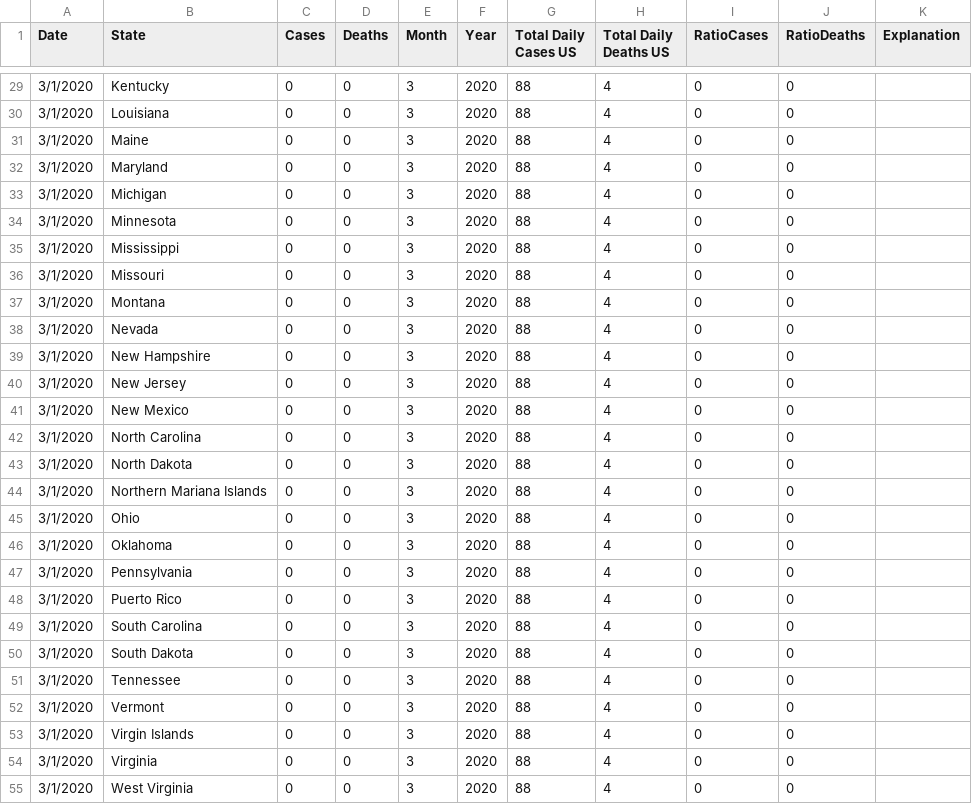
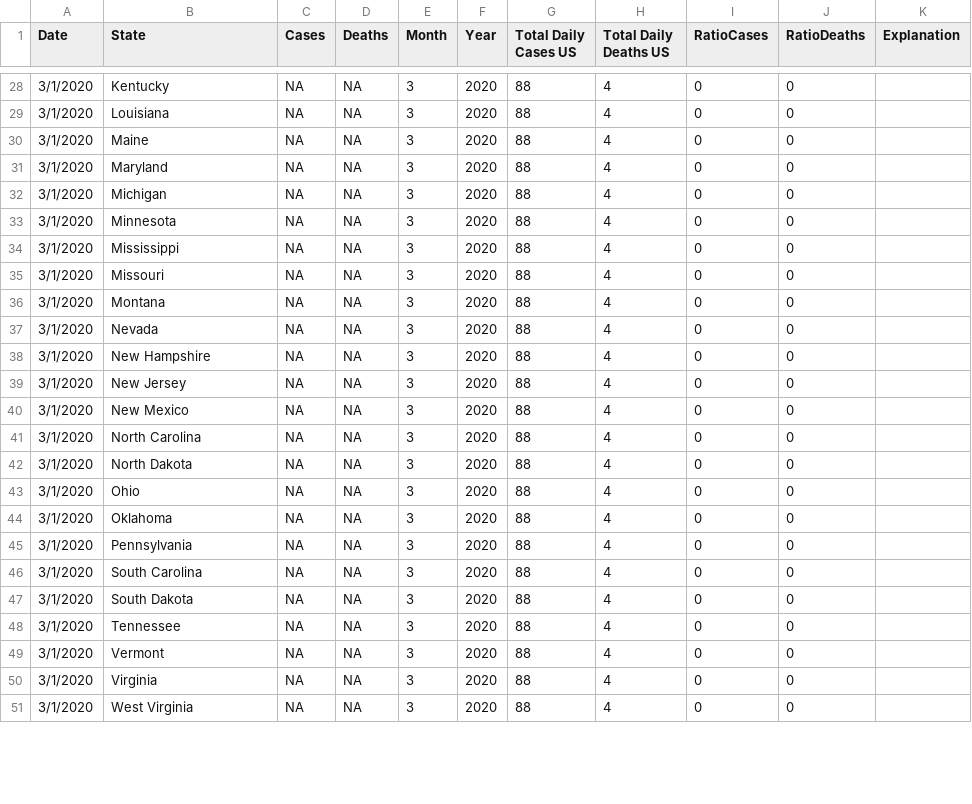
Before and after one commit to antonioalfonso/antonioalfonso.github.io, a CSV file: Easy US with Slider/Covid-Cases-Deaths-Monthly-2.csv, drawn as a sheet; only a part is shown, gaps mark what is left out; the diff covers the shown part only.

```diff
--- a/Easy US with Slider/Covid-Cases-Deaths-Monthly-2.csv
+++ b/Easy US with Slider/Covid-Cases-Deaths-Monthly-2.csv
@@ -37,27 +36,24 @@
-3/1/2020,Kentucky,0,0,3,2020,88,4,0,0,
-3/1/2020,Louisiana,0,0,3,2020,88,4,0,0,
-3/1/2020,Maine,0,0,3,2020,88,4,0,0,
-3/1/2020,Maryland,0,0,3,2020,88,4,0,0,
-3/1/2020,Michigan,0,0,3,2020,88,4,0,0,
-3/1/2020,Minnesota,0,0,3,2020,88,4,0,0,
-3/1/2020,Mississippi,0,0,3,2020,88,4,0,0,
-3/1/2020,Missouri,0,0,3,2020,88,4,0,0,
-3/1/2020,Montana,0,0,3,2020,88,4,0,0,
-3/1/2020,Nevada,0,0,3,2020,88,4,0,0,
-3/1/2020,New Hampshire,0,0,3,2020,88,4,0,0,
-3/1/2020,New Jersey,0,0,3,2020,88,4,0,0,
-3/1/2020,New Mexico,0,0,3,2020,88,4,0,0,
-3/1/2020,North Carolina,0,0,3,2020,88,4,0,0,
-3/1/2020,North Dakota,0,0,3,2020,88,4,0,0,
-3/1/2020,Northern Mariana Islands,0,0,3,2020,88,4,0,0,
-3/1/2020,Ohio,0,0,3,2020,88,4,0,0,
-3/1/2020,Oklahoma,0,0,3,2020,88,4,0,0,
-3/1/2020,Pennsylvania,0,0,3,2020,88,4,0,0,
-3/1/2020,Puerto Rico,0,0,3,2020,88,4,0,0,
-3/1/2020,South Carolina,0,0,3,2020,88,4,0,0,
-3/1/2020,South Dakota,0,0,3,2020,88,4,0,0,
-3/1/2020,Tennessee,0,0,3,2020,88,4,0,0,
-3/1/2020,Vermont,0,0,3,2020,88,4,0,0,
-3/1/2020,Virgin Islands,0,0,3,2020,88,4,0,0,
-3/1/2020,Virginia,0,0,3,2020,88,4,0,0,
-3/1/2020,West Virginia,0,0,3,2020,88,4,0,0,
+3/1/2020,Kentucky,NA,NA,3,2020,88,4,0,0,
+3/1/2020,Louisiana,NA,NA,3,2020,88,4,0,0,
+3/1/2020,Maine,NA,NA,3,2020,88,4,0,0,
+3/1/2020,Maryland,NA,NA,3,2020,88,4,0,0,
+3/1/2020,Michigan,NA,NA,3,2020,88,4,0,0,
+3/1/2020,Minnesota,NA,NA,3,2020,88,4,0,0,
+3/1/2020,Mississippi,NA,NA,3,2020,88,4,0,0,
+3/1/2020,Missouri,NA,NA,3,2020,88,4,0,0,
+3/1/2020,Montana,NA,NA,3,2020,88,4,0,0,
+3/1/2020,Nevada,NA,NA,3,2020,88,4,0,0,
+3/1/2020,New Hampshire,NA,NA,3,2020,88,4,0,0,
+3/1/2020,New Jersey,NA,NA,3,2020,88,4,0,0,
+3/1/2020,New Mexico,NA,NA,3,2020,88,4,0,0,
+3/1/2020,North Carolina,NA,NA,3,2020,88,4,0,0,
+3/1/2020,North Dakota,NA,NA,3,2020,88,4,0,0,
+3/1/2020,Ohio,NA,NA,3,2020,88,4,0,0,
+3/1/2020,Oklahoma,NA,NA,3,2020,88,4,0,0,
+3/1/2020,Pennsylvania,NA,NA,3,2020,88,4,0,0,
+3/1/2020,South Carolina,NA,NA,3,2020,88,4,0,0,
+3/1/2020,South Dakota,NA,NA,3,2020,88,4,0,0,
+3/1/2020,Tennessee,NA,NA,3,2020,88,4,0,0,
+3/1/2020,Vermont,NA,NA,3,2020,88,4,0,0,
+3/1/2020,Virginia,NA,NA,3,2020,88,4,0,0,
+3/1/2020,West Virginia,NA,NA,3,2020,88,4,0,0,
```
Also changed, not shown: 1 removed row and 40 edited cells elsewhere in this file, Easy US with Slider/Covid-Cases-Deaths-Monthly-1.csv, Easy US with Slider/Covid-Cases-Deaths-Monthly-3.csv, 30 other files.
